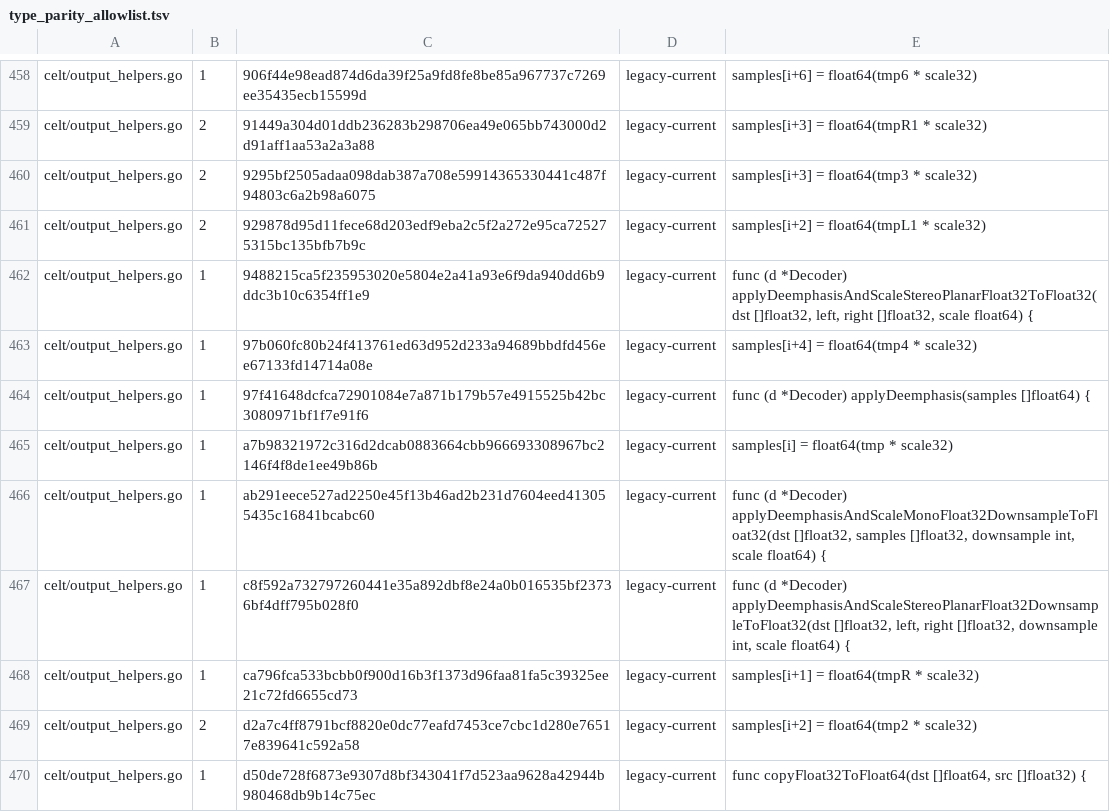
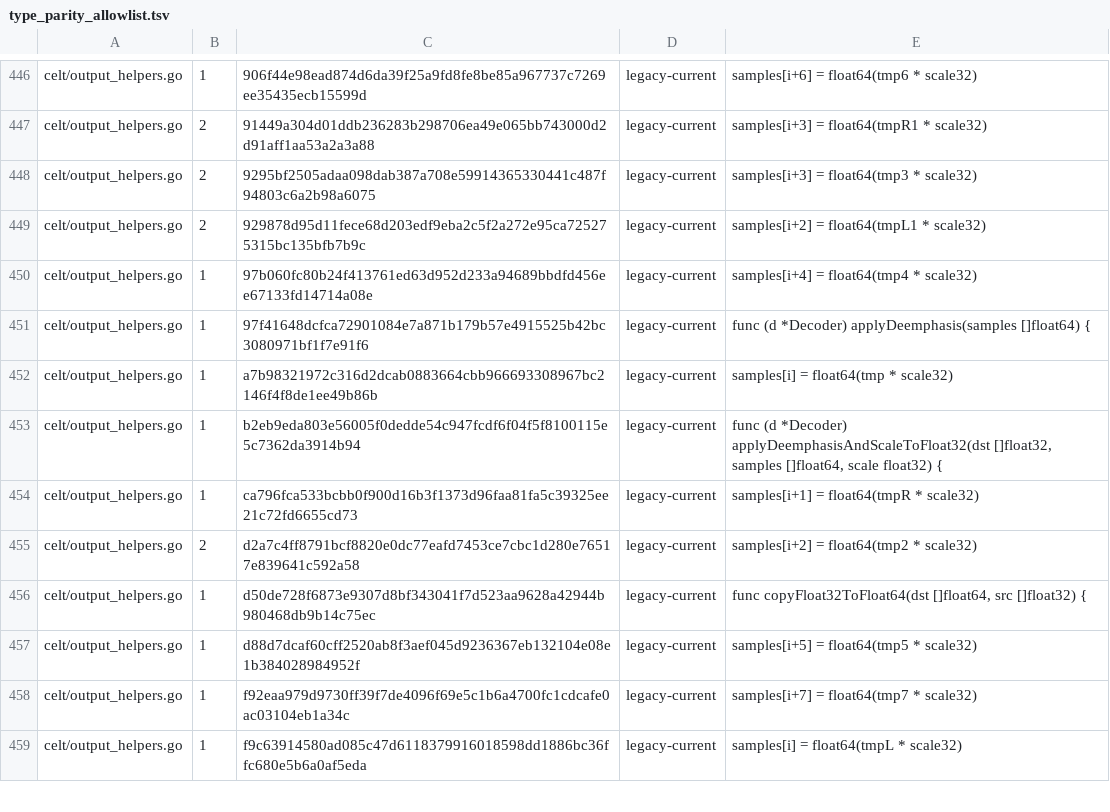
Before and after one commit to thesyncim/gopus, a TSV file: tools/type_parity_allowlist.tsv, drawn as a sheet; only a part is shown, gaps mark what is left out; the shorter side is filled out with more unchanged rows; the diff covers the shown part only.

Commit message:
Keep CELT encoder MDCT coefficients float-width

```diff
--- a/tools/type_parity_allowlist.tsv
+++ b/tools/type_parity_allowlist.tsv
@@ -461,3 +449,2 @@ celt/output_helpers.go	2	9295bf2505adaa098dab387a708e59914365330441c487f94803c6a
 celt/output_helpers.go	2	929878d95d11fece68d203edf9eba2c5f2a272e95ca725275315bc135bfb7b9c	legacy-current	samples[i+2] = float64(tmpL1 * scale32)
-celt/output_helpers.go	1	9488215ca5f235953020e5804e2a41a93e6f9da940dd6b9ddc3b10c6354ff1e9	legacy-current	func (d *Decoder) applyDeemphasisAndScaleStereoPlanarFloat32ToFloat32(dst []float32, left, right []float32, scale float64) {
 celt/output_helpers.go	1	97b060fc80b24f413761ed63d952d233a94689bbdfd456ee67133fd14714a08e	legacy-current	samples[i+4] = float64(tmp4 * scale32)
@@ -465,4 +452,3 @@ celt/output_helpers.go	1	97f41648dcfca72901084e7a871b179b57e4915525b42bc3080971b
 celt/output_helpers.go	1	a7b98321972c316d2dcab0883664cbb966693308967bc2146f4f8de1ee49b86b	legacy-current	samples[i] = float64(tmp * scale32)
-celt/output_helpers.go	1	ab291eece527ad2250e45f13b46ad2b231d7604eed413055435c16841bcabc60	legacy-current	func (d *Decoder) applyDeemphasisAndScaleMonoFloat32DownsampleToFloat32(dst []float32, samples []float32, downsample int, scale float64) {
-celt/output_helpers.go	1	c8f592a732797260441e35a892dbf8e24a0b016535bf23736bf4dff795b028f0	legacy-current	func (d *Decoder) applyDeemphasisAndScaleStereoPlanarFloat32DownsampleToFloat32(dst []float32, left, right []float32, downsample int, scale float64) {
+celt/output_helpers.go	1	b2eb9eda803e56005f0dedde54c947fcdf6f04f5f8100115e5c7362da3914b94	legacy-current	func (d *Decoder) applyDeemphasisAndScaleToFloat32(dst []float32, samples []float64, scale float32) {
 celt/output_helpers.go	1	ca796fca533bcbb0f900d16b3f1373d96faa81fa5c39325ee21c72fd6655cd73	legacy-current	samples[i+1] = float64(tmpR * scale32)
```
Also changed, not shown: 1 added row, 15 removed rows and 6 edited cells elsewhere in this file, 7 other files.
